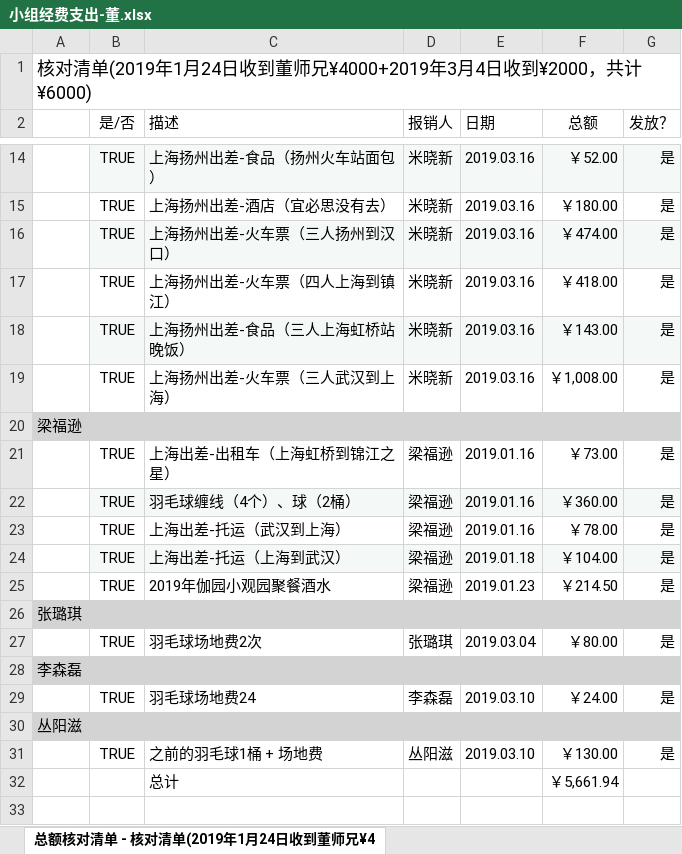
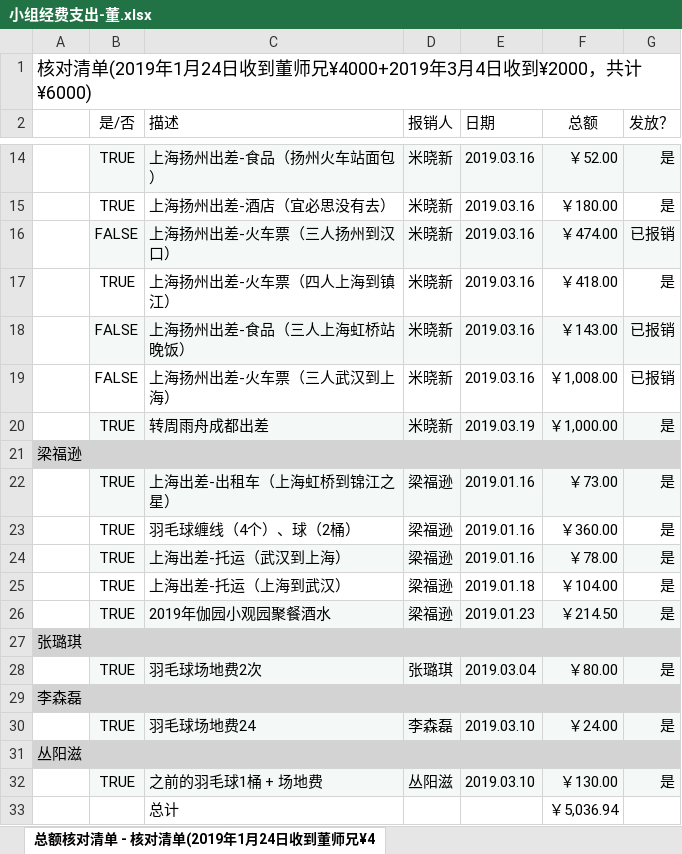
Before and after one commit to MIXIAOXIN/dynamic-mapping-group1, an Excel workbook: 小组经费支出-董.xlsx, sheet 总额核对清单 - 核对清单(2019年1月24日收到董师兄¥4, drawn as a sheet; only a part is shown, gaps mark what is left out; values as stored, in another font and other column widths than the file's, no borders; addresses are those after the commit; the diff names each change by its address in the sheet, - before the commit and + after, or states it on an @@ line.

```diff
--- a/小组经费支出-董.xlsx (sheet 总额核对清单 - 核对清单(2019年1月24日收到董师兄¥4)
+++ b/小组经费支出-董.xlsx (sheet 总额核对清单 - 核对清单(2019年1月24日收到董师兄¥4)
-B16 (是/否): TRUE
+B16 (是/否): FALSE
-G16 (发放？): 是
+G16 (发放？): 已报销
-B18:B19 (是/否): TRUE
+B18:B19 (是/否): FALSE
-G18:G19 (发放？): 是
+G18:G19 (发放？): 已报销
+row 20:  | TRUE | 转周雨舟成都出差 | 米晓新 | 2019.03.19 | ￥1,000.00 | 是
-B22:G22 fill: none
+B22:G22 fill: #F4F9F7
-B23:G23 fill: #F4F9F7
+B23:G23 fill: none
-B24:G24 fill: none
+B24:G24 fill: #F4F9F7
-B25:G25 fill: #F4F9F7
+B25:G25 fill: none
-B26:G26 fill: none
+B26:G26 fill: #F4F9F7
-B28:G28 fill: none
+B28:G28 fill: #F4F9F7
-B30:G30 fill: none
+B30:G30 fill: #F4F9F7
-B32:G32 fill: none
+B32:G32 fill: #F4F9F7
-F33 (总额): ￥5,661.94
+F33 (总额): ￥5,036.94
```
Also changed, not shown: 1 other file.
